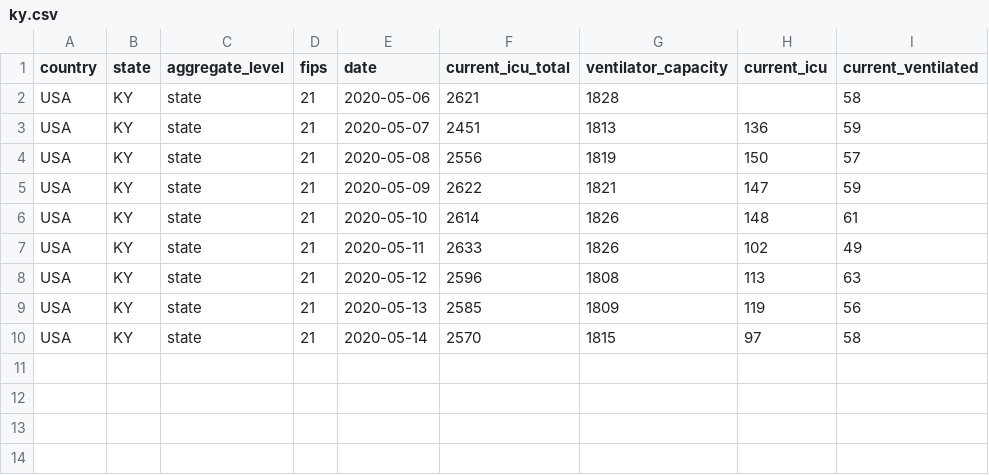
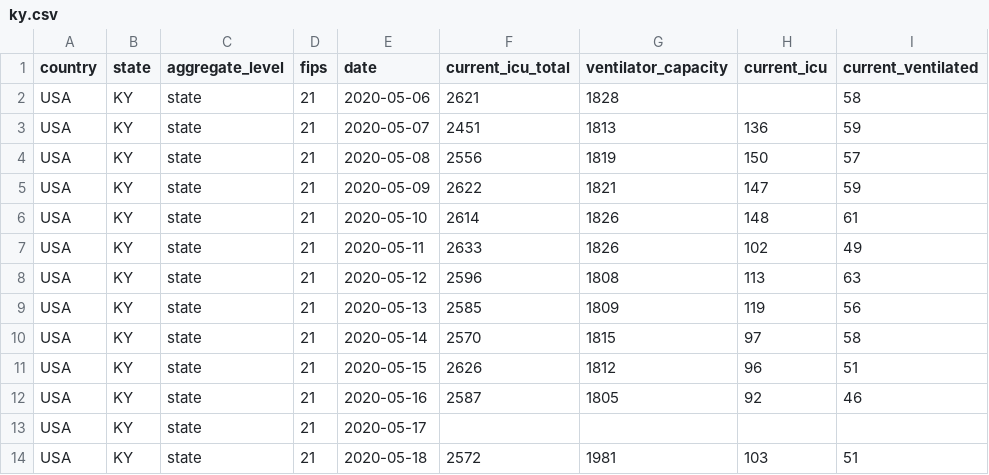
Before and after one commit to bschram/covid-data-public, a CSV file: data/states/ky.csv, drawn as a sheet.

```diff
--- a/data/states/ky.csv
+++ b/data/states/ky.csv
@@ -10 +10,5 @@ USA,KY,state,21,2020-05-13,2585,1809,119,56
 USA,KY,state,21,2020-05-14,2570,1815,97,58
+USA,KY,state,21,2020-05-15,2626,1812,96,51
+USA,KY,state,21,2020-05-16,2587,1805,92,46
+USA,KY,state,21,2020-05-17,,,,
+USA,KY,state,21,2020-05-18,2572,1981,103,51
```
Also changed, not shown: data/test-and-trace/state_data.csv, 8 other files.
